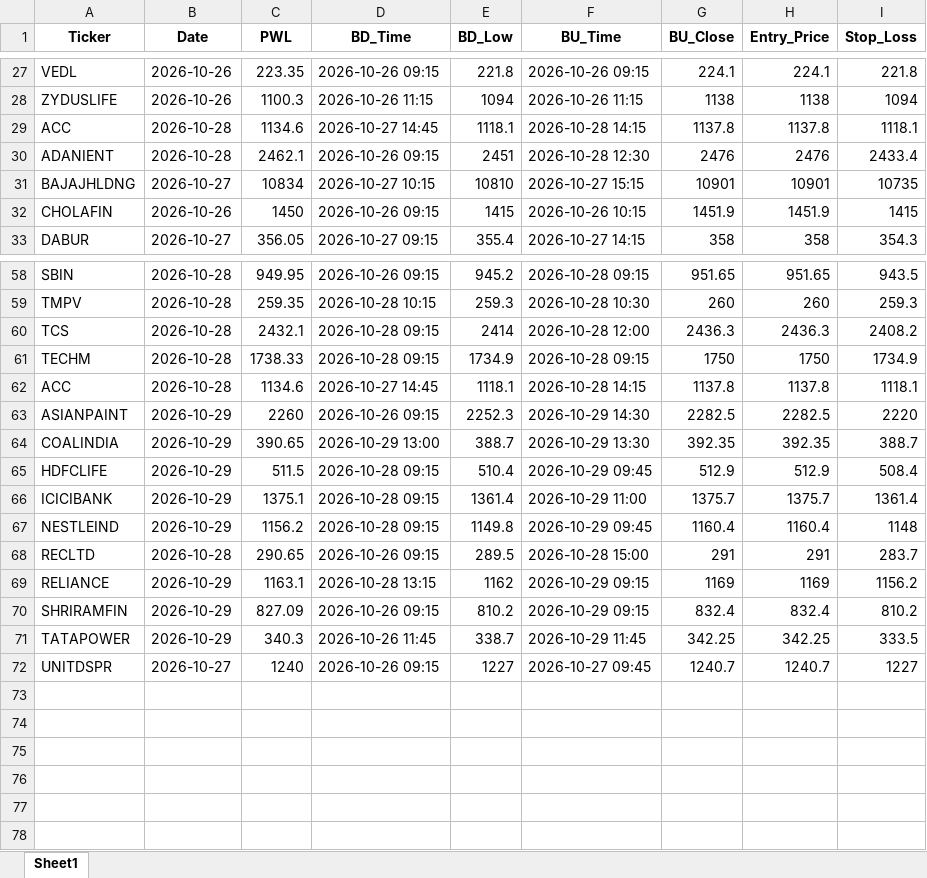
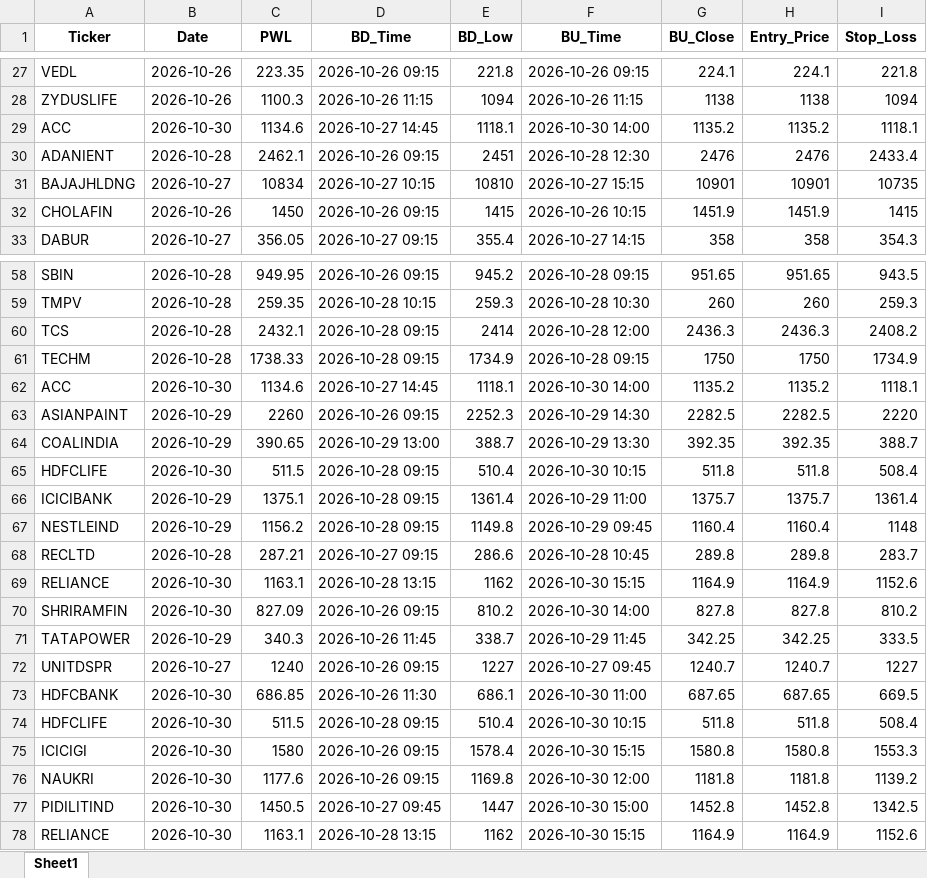
Before and after one commit to chandancv62-mtf/telegram-notifier, an Excel workbook: data/entry_sl_signals.xlsx, sheet Sheet1, drawn as a sheet; only a part is shown, gaps mark what is left out; values as stored, in another font and other column widths than the file's, no borders; the diff covers the shown part only; the diff names each change by its address in the sheet, - before the commit and + after, or states it on an @@ line.

```diff
--- a/data/entry_sl_signals.xlsx (sheet Sheet1)
+++ b/data/entry_sl_signals.xlsx (sheet Sheet1)
-B29 (Date): 2026-10-28
+B29 (Date): 2026-10-30
-F29 (BU_Time): 2026-10-28 14:15
+F29 (BU_Time): 2026-10-30 14:00
-G29 (BU_Close): 1137.8
+G29 (BU_Close): 1135.2
-H29 (Entry_Price): 1137.8
+H29 (Entry_Price): 1135.2
-B62 (Date): 2026-10-28
+B62 (Date): 2026-10-30
-F62 (BU_Time): 2026-10-28 14:15
+F62 (BU_Time): 2026-10-30 14:00
-G62 (BU_Close): 1137.8
+G62 (BU_Close): 1135.2
-H62 (Entry_Price): 1137.8
+H62 (Entry_Price): 1135.2
-B65 (Date): 2026-10-29
+B65 (Date): 2026-10-30
-F65 (BU_Time): 2026-10-29 09:45
+F65 (BU_Time): 2026-10-30 10:15
-G65 (BU_Close): 512.9
+G65 (BU_Close): 511.8
-H65 (Entry_Price): 512.9
+H65 (Entry_Price): 511.8
-C68 (PWL): 290.65
+C68 (PWL): 287.21
-D68 (BD_Time): 2026-10-26 09:15
+D68 (BD_Time): 2026-10-27 09:15
-E68 (BD_Low): 289.5
+E68 (BD_Low): 286.6
-F68 (BU_Time): 2026-10-28 15:00
+F68 (BU_Time): 2026-10-28 10:45
-G68 (BU_Close): 291
+G68 (BU_Close): 289.8
-H68 (Entry_Price): 291
+H68 (Entry_Price): 289.8
-B69:B70 (Date): 2026-10-29
+B69:B70 (Date): 2026-10-30
-F69 (BU_Time): 2026-10-29 09:15
+F69 (BU_Time): 2026-10-30 15:15
-G69 (BU_Close): 1169
+G69 (BU_Close): 1164.9
-H69 (Entry_Price): 1169
+H69 (Entry_Price): 1164.9
-I69 (Stop_Loss): 1156.2
+I69 (Stop_Loss): 1152.6
-F70 (BU_Time): 2026-10-29 09:15
+F70 (BU_Time): 2026-10-30 14:00
-G70 (BU_Close): 832.4
+G70 (BU_Close): 827.8
-H70 (Entry_Price): 832.4
+H70 (Entry_Price): 827.8
+row 73: HDFCBANK | 2026-10-30 | 686.85 | 2026-10-26 11:30 | 686.1 | 2026-10-30 11:00 | 687.65 | 687.65 | 669.5
+row 74: HDFCLIFE | 2026-10-30 | 511.5 | 2026-10-28 09:15 | 510.4 | 2026-10-30 10:15 | 511.8 | 511.8 | 508.4
+row 75: ICICIGI | 2026-10-30 | 1580 | 2026-10-26 09:15 | 1578.4 | 2026-10-30 15:15 | 1580.8 | 1580.8 | 1553.3
+row 76: NAUKRI | 2026-10-30 | 1177.6 | 2026-10-26 09:15 | 1169.8 | 2026-10-30 12:00 | 1181.8 | 1181.8 | 1139.2
+row 77: PIDILITIND | 2026-10-30 | 1450.5 | 2026-10-27 09:45 | 1447 | 2026-10-30 15:00 | 1452.8 | 1452.8 | 1342.5
+row 78: RELIANCE | 2026-10-30 | 1163.1 | 2026-10-28 13:15 | 1162 | 2026-10-30 15:15 | 1164.9 | 1164.9 | 1152.6
```
Also changed, not shown: 44 edited cells elsewhere in this sheet, data/trade_tracker_results.xlsx, data/weekly_final_trading_signals.xlsx, 1 other file.
